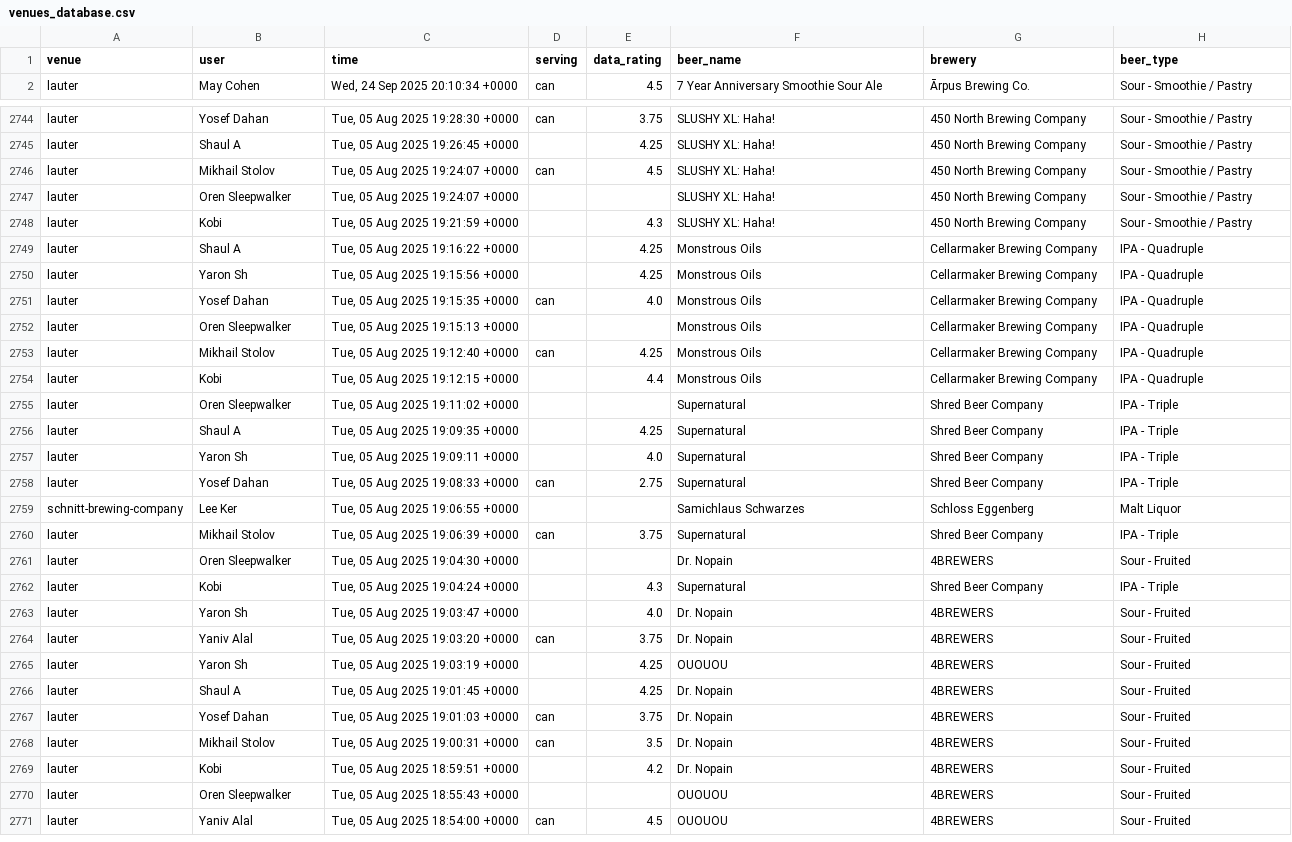
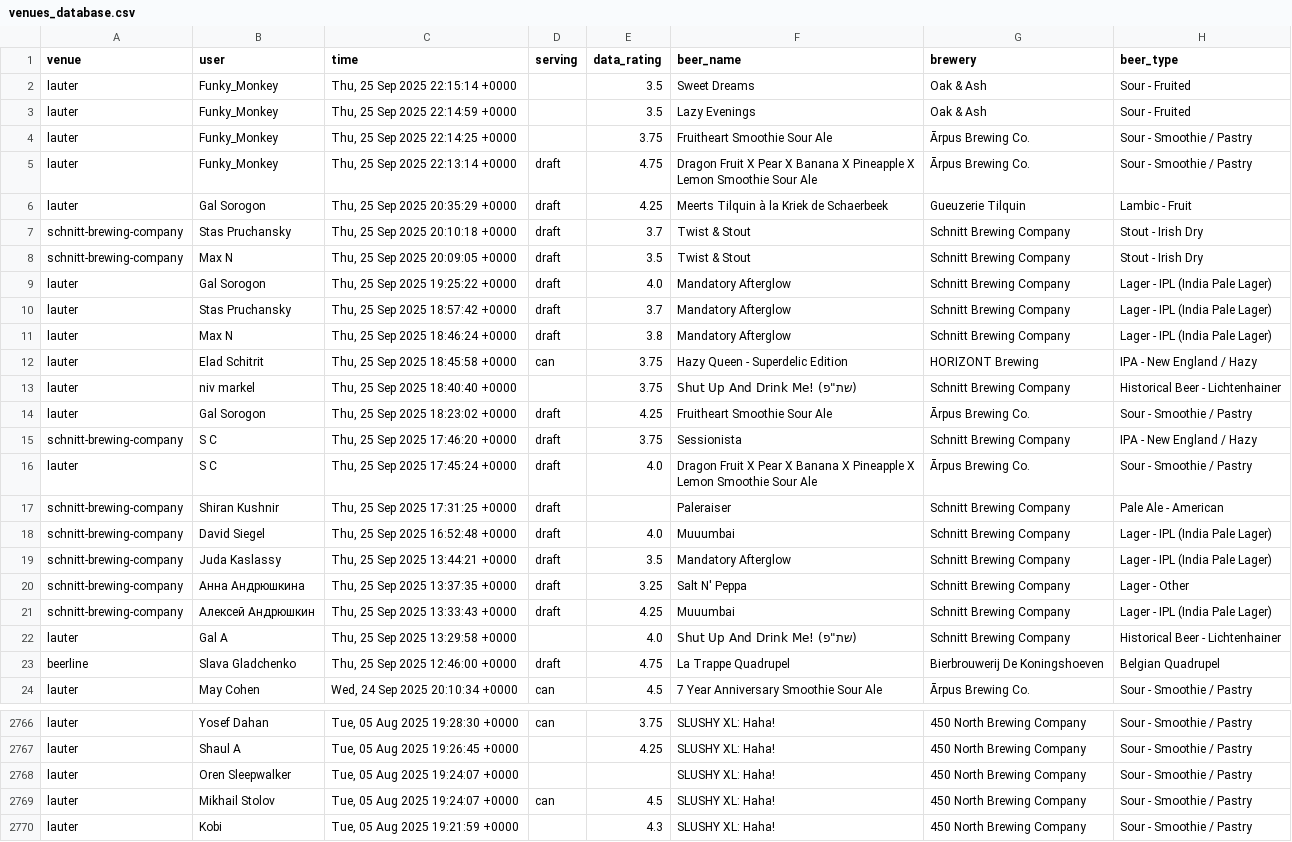
Before and after one commit to shipgeorge/tappd-stats, a CSV file: venues_database.csv, drawn as a sheet; only a part is shown, gaps mark what is left out; the shorter side is filled out with more unchanged rows; the diff covers the shown part only; the diff names each change by its address in the sheet, - before the commit and + after, or states it on an @@ line.

```diff
--- a/venues_database.csv
+++ b/venues_database.csv
+row 2: lauter | Funky_Monkey | Thu, 25 Sep 2025 22:15:14 +0000 |  | 3.5 | Sweet Dreams | Oak & Ash | Sour - Fruited
+row 3: lauter | Funky_Monkey | Thu, 25 Sep 2025 22:14:59 +0000 |  | 3.5 | Lazy Evenings | Oak & Ash | Sour - Fruited
+row 4: lauter | Funky_Monkey | Thu, 25 Sep 2025 22:14:25 +0000 |  | 3.75 | Fruitheart Smoothie Sour Ale | Ārpus Brewing Co. | Sour - Smoothie / Pastry
+row 5: lauter | Funky_Monkey | Thu, 25 Sep 2025 22:13:14 +0000 | draft | 4.75 | Dragon Fruit X Pear X Banana X Pineapple X Lemon Smoothie Sour Ale | Ārpus Brewing Co. | Sour - Smoothie / Pastry
+row 6: lauter | Gal Sorogon | Thu, 25 Sep 2025 20:35:29 +0000 | draft | 4.25 | Meerts Tilquin à la Kriek de Schaerbeek | Gueuzerie Tilquin | Lambic - Fruit
+row 7: schnitt-brewing-company | Stas Pruchansky | Thu, 25 Sep 2025 20:10:18 +0000 | draft | 3.7 | Twist & Stout | Schnitt Brewing Company | Stout - Irish Dry
+row 8: schnitt-brewing-company | Max N | Thu, 25 Sep 2025 20:09:05 +0000 | draft | 3.5 | Twist & Stout | Schnitt Brewing Company | Stout - Irish Dry
+row 9: lauter | Gal Sorogon | Thu, 25 Sep 2025 19:25:22 +0000 | draft | 4.0 | Mandatory Afterglow | Schnitt Brewing Company | Lager - IPL (India Pale Lager)
+row 10: lauter | Stas Pruchansky | Thu, 25 Sep 2025 18:57:42 +0000 | draft | 3.7 | Mandatory Afterglow | Schnitt Brewing Company | Lager - IPL (India Pale Lager)
+row 11: lauter | Max N | Thu, 25 Sep 2025 18:46:24 +0000 | draft | 3.8 | Mandatory Afterglow | Schnitt Brewing Company | Lager - IPL (India Pale Lager)
+row 12: lauter | Elad Schitrit | Thu, 25 Sep 2025 18:45:58 +0000 | can | 3.75 | Hazy Queen - Superdelic Edition | HORIZONT Brewing | IPA - New England / Hazy
+row 13: lauter | niv markel | Thu, 25 Sep 2025 18:40:40 +0000 |  | 3.75 | Shut Up And Drink Me! (שת"פ) | Schnitt Brewing Company | Historical Beer - Lichtenhainer
+row 14: lauter | Gal Sorogon | Thu, 25 Sep 2025 18:23:02 +0000 | draft | 4.25 | Fruitheart Smoothie Sour Ale | Ārpus Brewing Co. | Sour - Smoothie / Pastry
+row 15: schnitt-brewing-company | S C | Thu, 25 Sep 2025 17:46:20 +0000 | draft | 3.75 | Sessionista | Schnitt Brewing Company | IPA - New England / Hazy
+row 16: lauter | S C | Thu, 25 Sep 2025 17:45:24 +0000 | draft | 4.0 | Dragon Fruit X Pear X Banana X Pineapple X Lemon Smoothie Sour Ale | Ārpus Brewing Co. | Sour - Smoothie / Pastry
+row 17: schnitt-brewing-company | Shiran Kushnir | Thu, 25 Sep 2025 17:31:25 +0000 | draft |  | Paleraiser | Schnitt Brewing Company | Pale Ale - American
+row 18: schnitt-brewing-company | David Siegel | Thu, 25 Sep 2025 16:52:48 +0000 | draft | 4.0 | Muuumbai | Schnitt Brewing Company | Lager - IPL (India Pale Lager)
+row 19: schnitt-brewing-company | Juda Kaslassy | Thu, 25 Sep 2025 13:44:21 +0000 | draft | 3.5 | Mandatory Afterglow | Schnitt Brewing Company | Lager - IPL (India Pale Lager)
+row 20: schnitt-brewing-company | Анна Андрюшкина | Thu, 25 Sep 2025 13:37:35 +0000 | draft | 3.25 | Salt N' Peppa | Schnitt Brewing Company | Lager - Other
+row 21: schnitt-brewing-company | Алексей Андрюшкин | Thu, 25 Sep 2025 13:33:43 +0000 | draft | 4.25 | Muuumbai | Schnitt Brewing Company | Lager - IPL (India Pale Lager)
+row 22: lauter | Gal A | Thu, 25 Sep 2025 13:29:58 +0000 |  | 4.0 | Shut Up And Drink Me! (שת"פ) | Schnitt Brewing Company | Historical Beer - Lichtenhainer
+row 23: beerline | Slava Gladchenko | Thu, 25 Sep 2025 12:46:00 +0000 | draft | 4.75 | La Trappe Quadrupel | Bierbrouwerij De Koningshoeven | Belgian Quadrupel
@@ row 2746 moved to row 2769: lauter @@
```
Also changed, not shown: 5 moved rows elsewhere in this file, 1 other file.
